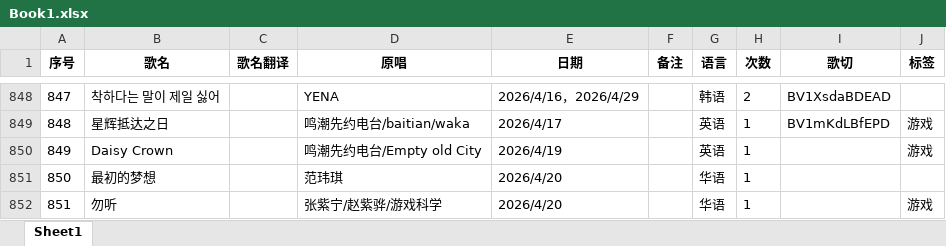
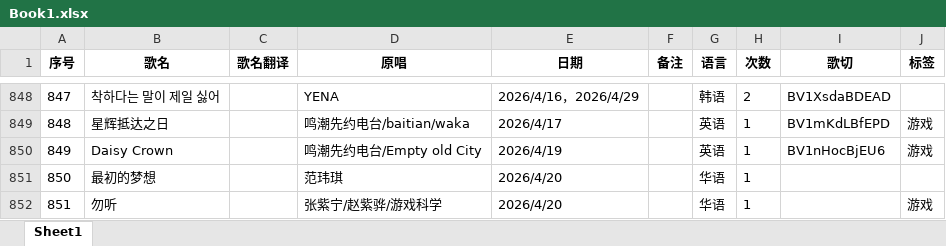
Before and after one commit to mit3urifans/mit3uri-song-list, an Excel workbook: scripts/Book1.xlsx, sheet Sheet1, drawn as a sheet; only a part is shown, gaps mark what is left out; values as stored, in another font and other column widths than the file's, no borders; the diff covers the shown part only; the diff names each change by its address in the sheet, - before the commit and + after, or states it on an @@ line.

```diff
--- a/scripts/Book1.xlsx (sheet Sheet1)
+++ b/scripts/Book1.xlsx (sheet Sheet1)
-I850 (歌切): (empty)
+I850 (歌切): BV1nHocBjEU6
```
Also changed, not shown: 12 edited cells elsewhere in this sheet, 1 other file.
